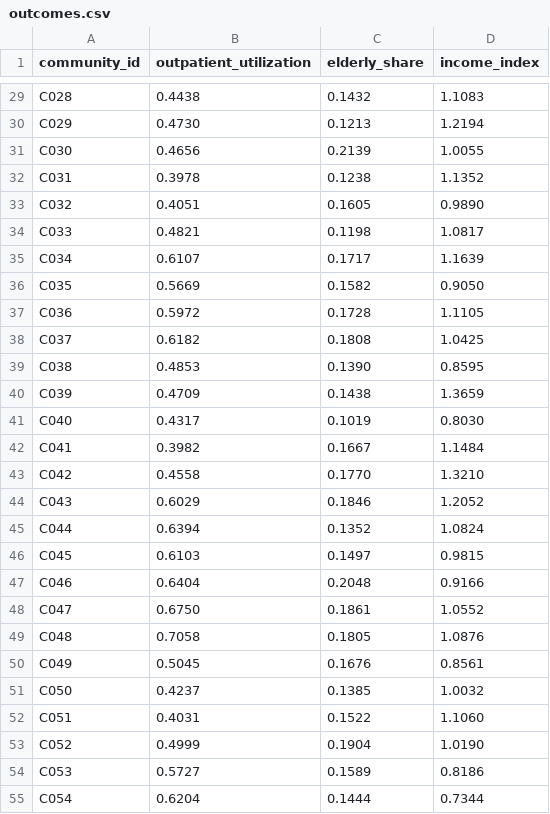
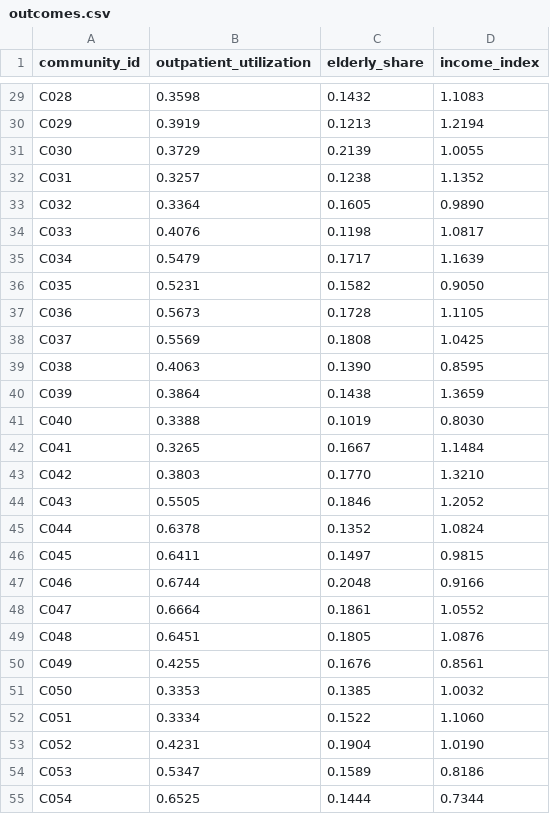
Before and after one commit to barohency-cyber/health-spatial-analysis, a CSV file: data/outcomes.csv, drawn as a sheet; only a part is shown, gaps mark what is left out; the diff covers the shown part only; the diff names each change by its address in the sheet, - before the commit and + after, or states it on an @@ line.

```diff
--- a/data/outcomes.csv
+++ b/data/outcomes.csv
-B29 (outpatient_utilization): 0.4438
+B29 (outpatient_utilization): 0.3598
-B30 (outpatient_utilization): 0.4730
+B30 (outpatient_utilization): 0.3919
-B31 (outpatient_utilization): 0.4656
+B31 (outpatient_utilization): 0.3729
-B32 (outpatient_utilization): 0.3978
+B32 (outpatient_utilization): 0.3257
-B33 (outpatient_utilization): 0.4051
+B33 (outpatient_utilization): 0.3364
-B34 (outpatient_utilization): 0.4821
+B34 (outpatient_utilization): 0.4076
-B35 (outpatient_utilization): 0.6107
+B35 (outpatient_utilization): 0.5479
-B36 (outpatient_utilization): 0.5669
+B36 (outpatient_utilization): 0.5231
-B37 (outpatient_utilization): 0.5972
+B37 (outpatient_utilization): 0.5673
-B38 (outpatient_utilization): 0.6182
+B38 (outpatient_utilization): 0.5569
-B39 (outpatient_utilization): 0.4853
+B39 (outpatient_utilization): 0.4063
-B40 (outpatient_utilization): 0.4709
+B40 (outpatient_utilization): 0.3864
-B41 (outpatient_utilization): 0.4317
+B41 (outpatient_utilization): 0.3388
-B42 (outpatient_utilization): 0.3982
+B42 (outpatient_utilization): 0.3265
-B43 (outpatient_utilization): 0.4558
+B43 (outpatient_utilization): 0.3803
-B44 (outpatient_utilization): 0.6029
+B44 (outpatient_utilization): 0.5505
-B45 (outpatient_utilization): 0.6394
+B45 (outpatient_utilization): 0.6378
-B46 (outpatient_utilization): 0.6103
+B46 (outpatient_utilization): 0.6411
-B47 (outpatient_utilization): 0.6404
+B47 (outpatient_utilization): 0.6744
-B48 (outpatient_utilization): 0.6750
+B48 (outpatient_utilization): 0.6664
-B49 (outpatient_utilization): 0.7058
+B49 (outpatient_utilization): 0.6451
-B50 (outpatient_utilization): 0.5045
+B50 (outpatient_utilization): 0.4255
-B51 (outpatient_utilization): 0.4237
+B51 (outpatient_utilization): 0.3353
-B52 (outpatient_utilization): 0.4031
+B52 (outpatient_utilization): 0.3334
-B53 (outpatient_utilization): 0.4999
+B53 (outpatient_utilization): 0.4231
-B54 (outpatient_utilization): 0.5727
+B54 (outpatient_utilization): 0.5347
-B55 (outpatient_utilization): 0.6204
+B55 (outpatient_utilization): 0.6525
```
Also changed, not shown: 93 edited cells elsewhere in this file, output/spatial_regression_coefficients.csv, output/spatial_regression_fits.csv, 12 other files.
